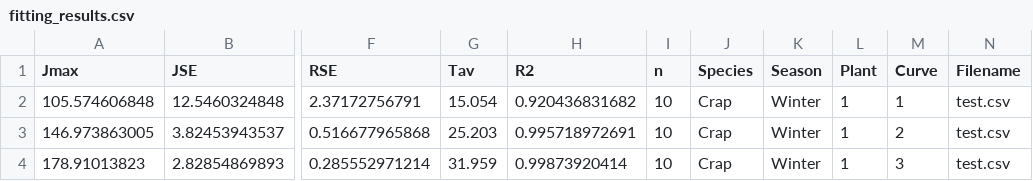
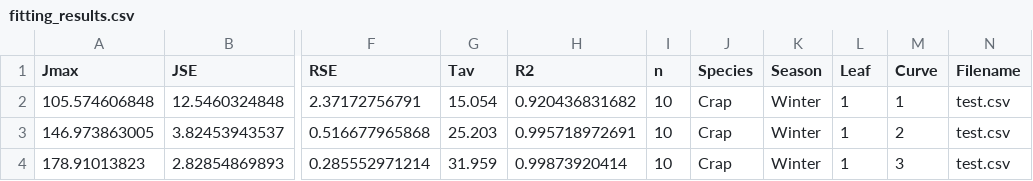
Before and after one commit to mdekauwe/FitFarquharModel, a CSV file: examples/results/fitting_results.csv, drawn as a sheet; only a part is shown, gaps mark what is left out; the diff names each change by its address in the sheet, - before the commit and + after, or states it on an @@ line.

```diff
--- a/examples/results/fitting_results.csv
+++ b/examples/results/fitting_results.csv
-L1: Plant
+L1: Leaf
```
Also changed, not shown: examples/data/test.csv, 10 other files.
